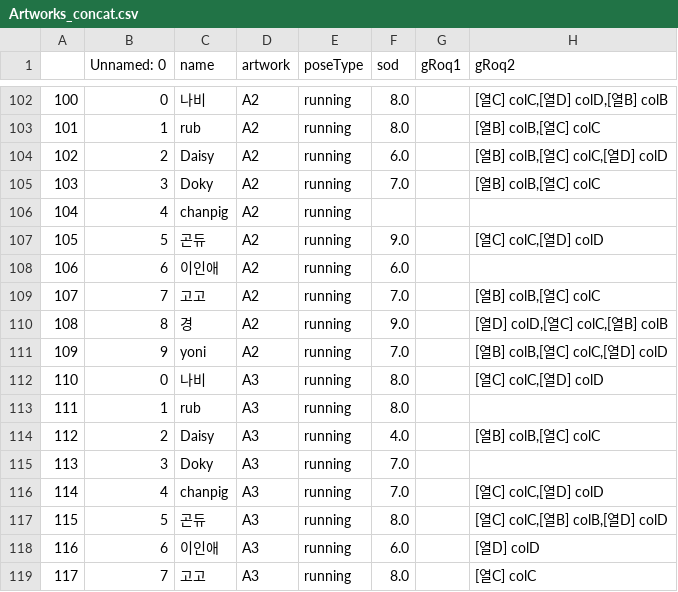
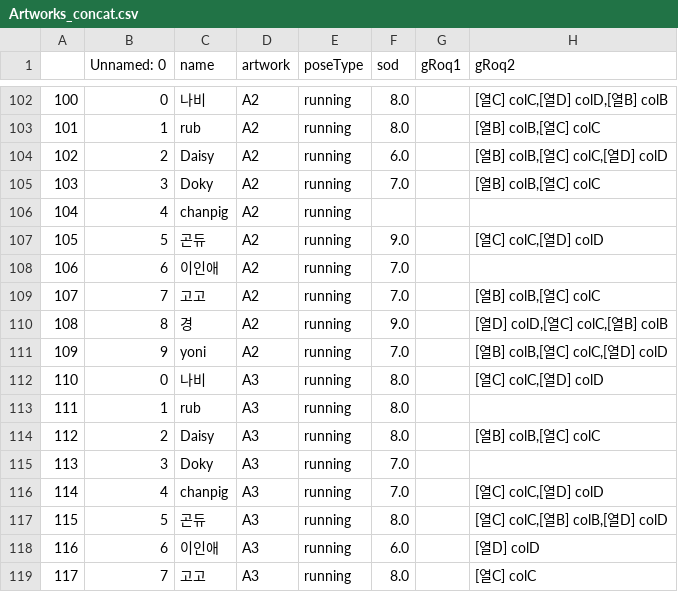
Before and after one commit to bolee222/art-sonification-analysis, a CSV file: dataset_cleanUp/Artworks_concat.csv, drawn as a sheet; only a part is shown, gaps mark what is left out; the diff names each change by its address in the sheet, - before the commit and + after, or states it on an @@ line.

```diff
--- a/dataset_cleanUp/Artworks_concat.csv
+++ b/dataset_cleanUp/Artworks_concat.csv
-F108 (sod): 6.0
+F108 (sod): 7.0
-F114 (sod): 4.0
+F114 (sod): 8.0
```
Also changed, not shown: dataset_cleanUp/artworks/A2.csv, dataset_cleanUp/artworks/A3.csv.
